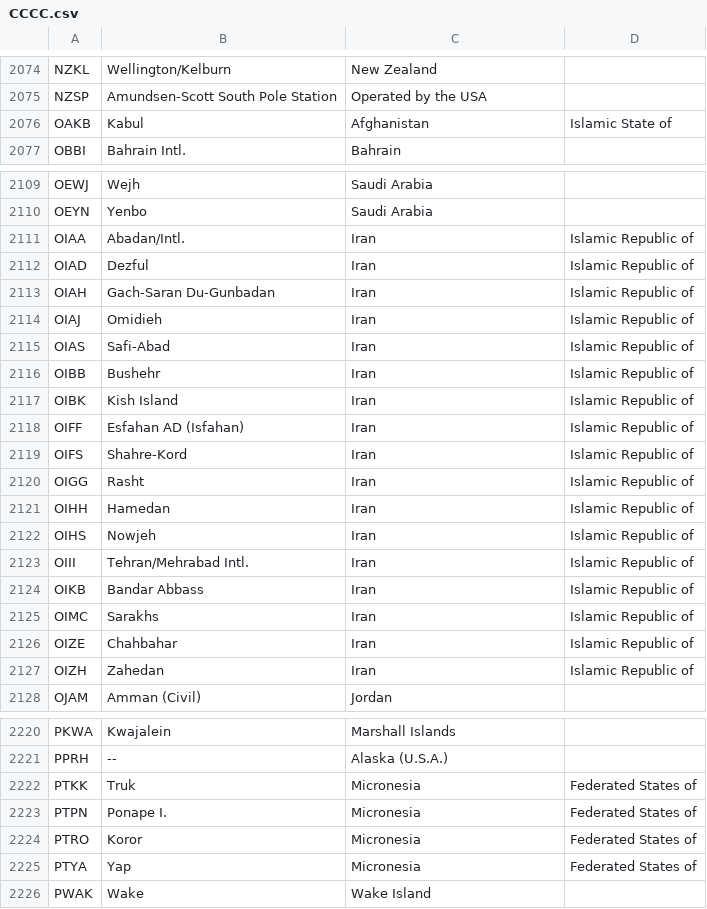
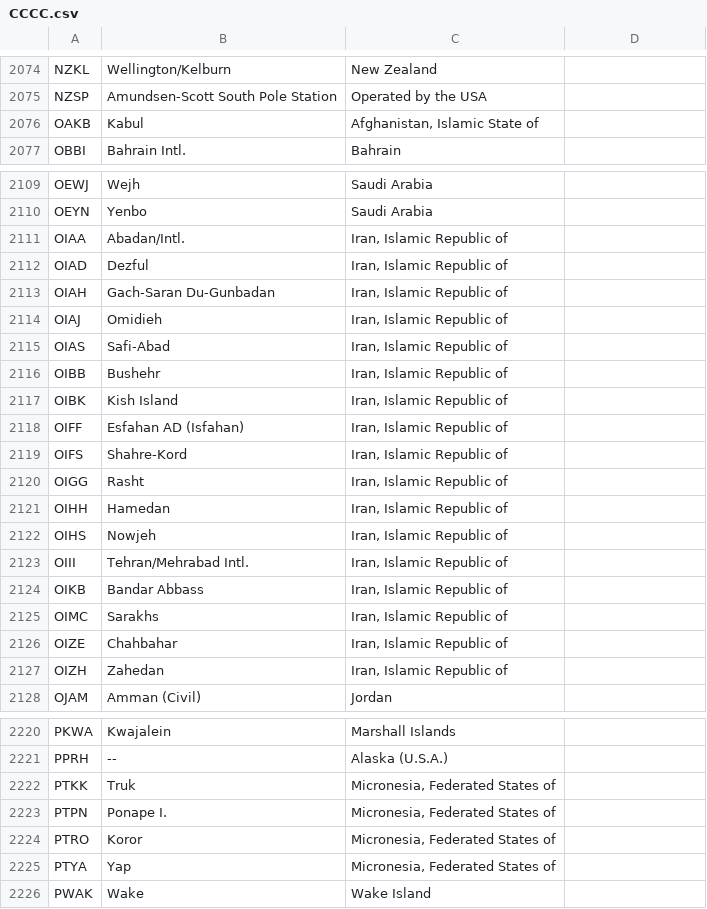
Before and after one commit to wmo-im/VolumeC1, a CSV file: CCCC.csv, drawn as a sheet; only a part is shown, gaps mark what is left out; the diff covers the shown part only.

Commit message:
Update CCCC.csv

```diff
--- a/CCCC.csv
+++ b/CCCC.csv
@@ -2076 +2076 @@ NZSP,"Amundsen-Scott South Pole Station",Operated by the USA
-OAKB,"Kabul",Afghanistan, Islamic State of
+OAKB,"Kabul","Afghanistan, Islamic State of"
@@ -2111,17 +2111,17 @@ OEYN,"Yenbo",Saudi Arabia
-OIAA,"Abadan/Intl.",Iran, Islamic Republic of
-OIAD,"Dezful",Iran, Islamic Republic of
-OIAH,"Gach-Saran Du-Gunbadan",Iran, Islamic Republic of
-OIAJ,"Omidieh",Iran, Islamic Republic of
-OIAS,"Safi-Abad",Iran, Islamic Republic of
-OIBB,"Bushehr",Iran, Islamic Republic of
-OIBK,"Kish Island",Iran, Islamic Republic of
-OIFF,"Esfahan AD (Isfahan)",Iran, Islamic Republic of
-OIFS,"Shahre-Kord",Iran, Islamic Republic of
-OIGG,"Rasht",Iran, Islamic Republic of
-OIHH,"Hamedan",Iran, Islamic Republic of
-OIHS,"Nowjeh",Iran, Islamic Republic of
-OIII,"Tehran/Mehrabad Intl.",Iran, Islamic Republic of
-OIKB,"Bandar Abbass",Iran, Islamic Republic of
-OIMC,"Sarakhs",Iran, Islamic Republic of
-OIZE,"Chahbahar",Iran, Islamic Republic of
-OIZH,"Zahedan",Iran, Islamic Republic of
+OIAA,"Abadan/Intl.","Iran, Islamic Republic of"
+OIAD,"Dezful","Iran, Islamic Republic of"
+OIAH,"Gach-Saran Du-Gunbadan","Iran, Islamic Republic of"
+OIAJ,"Omidieh","Iran, Islamic Republic of"
+OIAS,"Safi-Abad","Iran, Islamic Republic of"
+OIBB,"Bushehr","Iran, Islamic Republic of"
+OIBK,"Kish Island","Iran, Islamic Republic of"
+OIFF,"Esfahan AD (Isfahan)","Iran, Islamic Republic of"
+OIFS,"Shahre-Kord","Iran, Islamic Republic of"
+OIGG,"Rasht","Iran, Islamic Republic of"
+OIHH,"Hamedan","Iran, Islamic Republic of"
+OIHS,"Nowjeh","Iran, Islamic Republic of"
+OIII,"Tehran/Mehrabad Intl.","Iran, Islamic Republic of"
+OIKB,"Bandar Abbass","Iran, Islamic Republic of"
+OIMC,"Sarakhs","Iran, Islamic Republic of"
+OIZE,"Chahbahar","Iran, Islamic Republic of"
+OIZH,"Zahedan","Iran, Islamic Republic of"
@@ -2222,4 +2222,4 @@ PPRH,"--",Alaska (U.S.A.)
-PTKK,"Truk",Micronesia, Federated States of
-PTPN,"Ponape I.",Micronesia, Federated States of
-PTRO,"Koror",Micronesia, Federated States of
-PTYA,"Yap",Micronesia, Federated States of
+PTKK,"Truk","Micronesia, Federated States of"
+PTPN,"Ponape I.","Micronesia, Federated States of"
+PTRO,"Koror","Micronesia, Federated States of"
+PTYA,"Yap","Micronesia, Federated States of"
```
Also changed, not shown: 8 edited cells elsewhere in this file.
